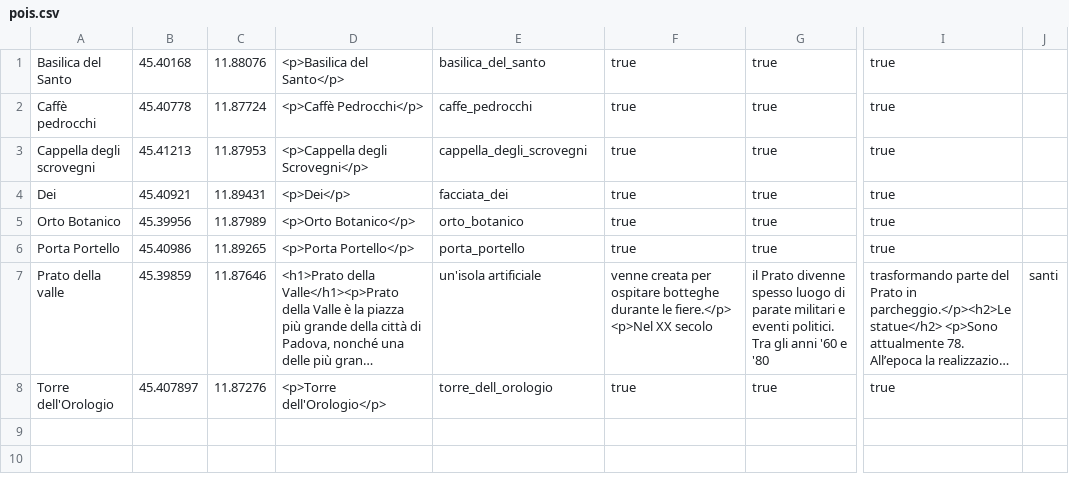
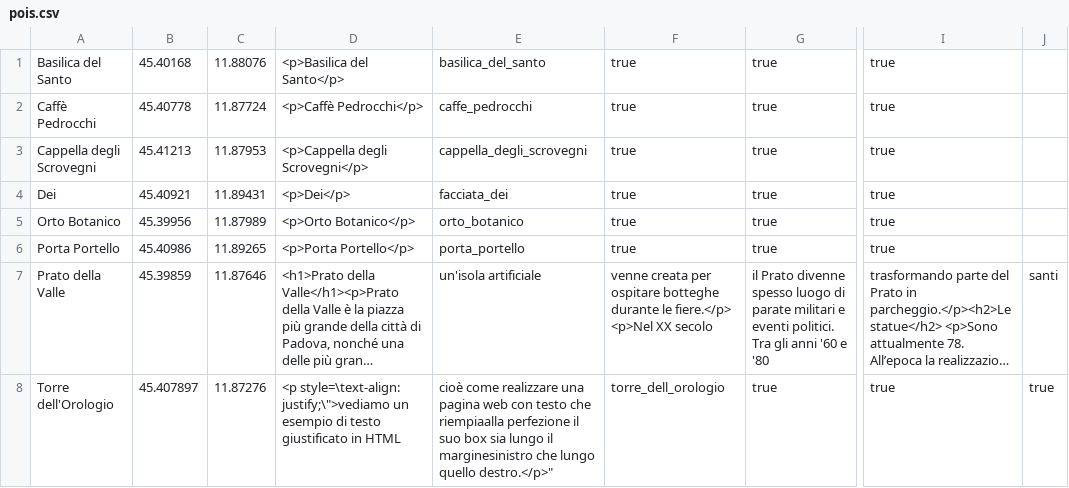
Before and after one commit to Roncooo/WhatsaPD, a CSV file: app/src/main/res/raw/pois.csv, drawn as a sheet; only a part is shown, gaps mark what is left out; long unchanged cells end in …; the diff names each change by its address in the sheet, - before the commit and + after, or states it on an @@ line.

Commit message:
started to set the text layout in the WebView of the PoiFragment.kt, not finished

```diff
--- a/app/src/main/res/raw/pois.csv
+++ b/app/src/main/res/raw/pois.csv
-A2: Caffè pedrocchi
+A2: Caffè Pedrocchi
-A3: Cappella degli scrovegni
+A3: Cappella degli Scrovegni
-A7: Prato della valle
+A7: Prato della Valle
-D8: <p>Torre dell'Orologio</p>
+D8: <p style=\text-align: justify;\">vediamo un esempio di testo giustificato in HTML
-E8: torre_dell_orologio
+E8: cioè come realizzare una pagina web con testo che riempiaalla perfezione il suo box sia lungo il marginesinistro che lungo quello destro.</p>"
-F8: true
+F8: torre_dell_orologio
-J8: (empty)
+J8: true
```
Also changed, not shown: 2 other files.
